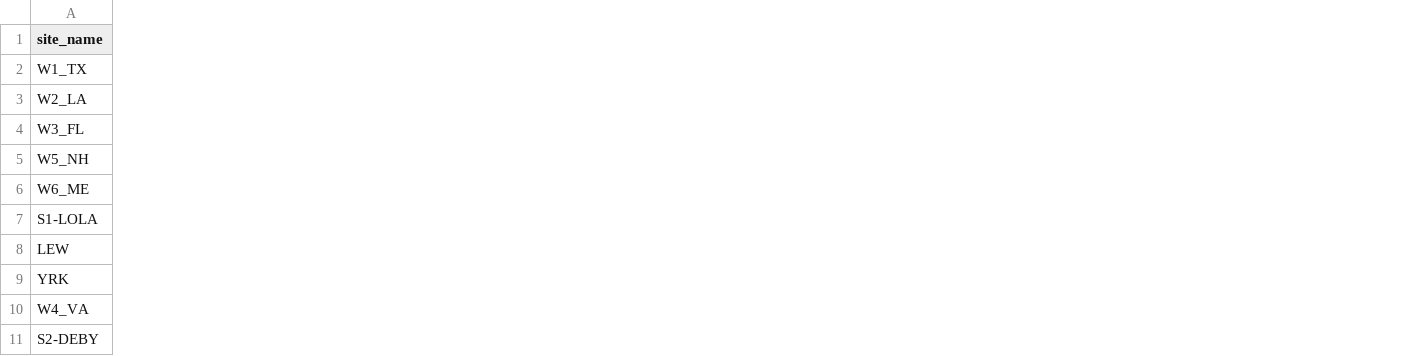
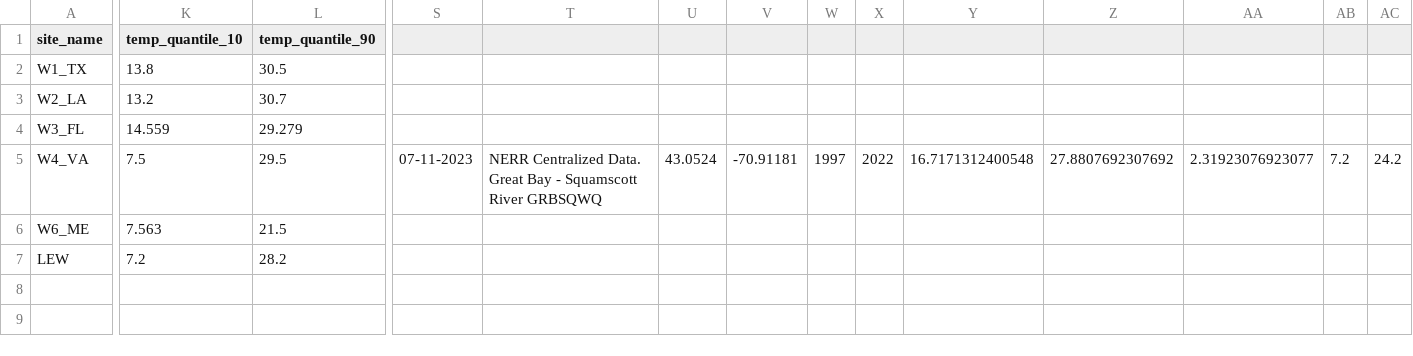
Before and after one commit to DrK-Lo/MVP-H2F-HatcheryField, a CSV file: data/environment/all_temperature.csv, drawn as a sheet; only a part is shown, gaps mark what is left out; removed rows and columns are numbered as before the commit, all else as after; rows hold the shown columns only; the diff covers the shown part only; the diff names each change by its address in the sheet, - before the commit and + after, or states it on an @@ line.

Commit message:
add quantiles
add quantiles

```diff
--- a/data/environment/all_temperature.csv
+++ b/data/environment/all_temperature.csv
+column K (temp_quantile_10), rows 2-4: 13.8 | 13.2 | 14.559; rows 6-7: 7.563 | 7.2
+column L (temp_quantile_90), rows 2-4: 30.5 | 30.7 | 29.279; rows 6-7: 21.5 | 28.2
+column S, empty
+column T, empty
+column U, empty
+column V, empty
+column W, empty
+column X, empty
+column Y, empty
+column Z, empty
+column AA, empty
+column AB, empty
+column AC, empty
-row 5: W5_NH
+row 5: W4_VA | 7.5 | 29.5 | 07-11-2023 | NERR Centralized Data. Great Bay - Squamscott River GRBSQWQ | 43.0524 | -70.91181 | 1997 | 2022 | 16.7171312400548 | 27.8807692307692 | 2.31923076923077 | 7.2 | 24.2
-row 7: S1-LOLA
-row 9: YRK
-row 10: W4_VA
-row 11: S2-DEBY
```
Also changed, not shown: 6 added columns and 8 edited cells elsewhere in this file, data/environment/LEW_salinity.csv, data/environment/W1_TX_salinity.csv, 31 other files.
